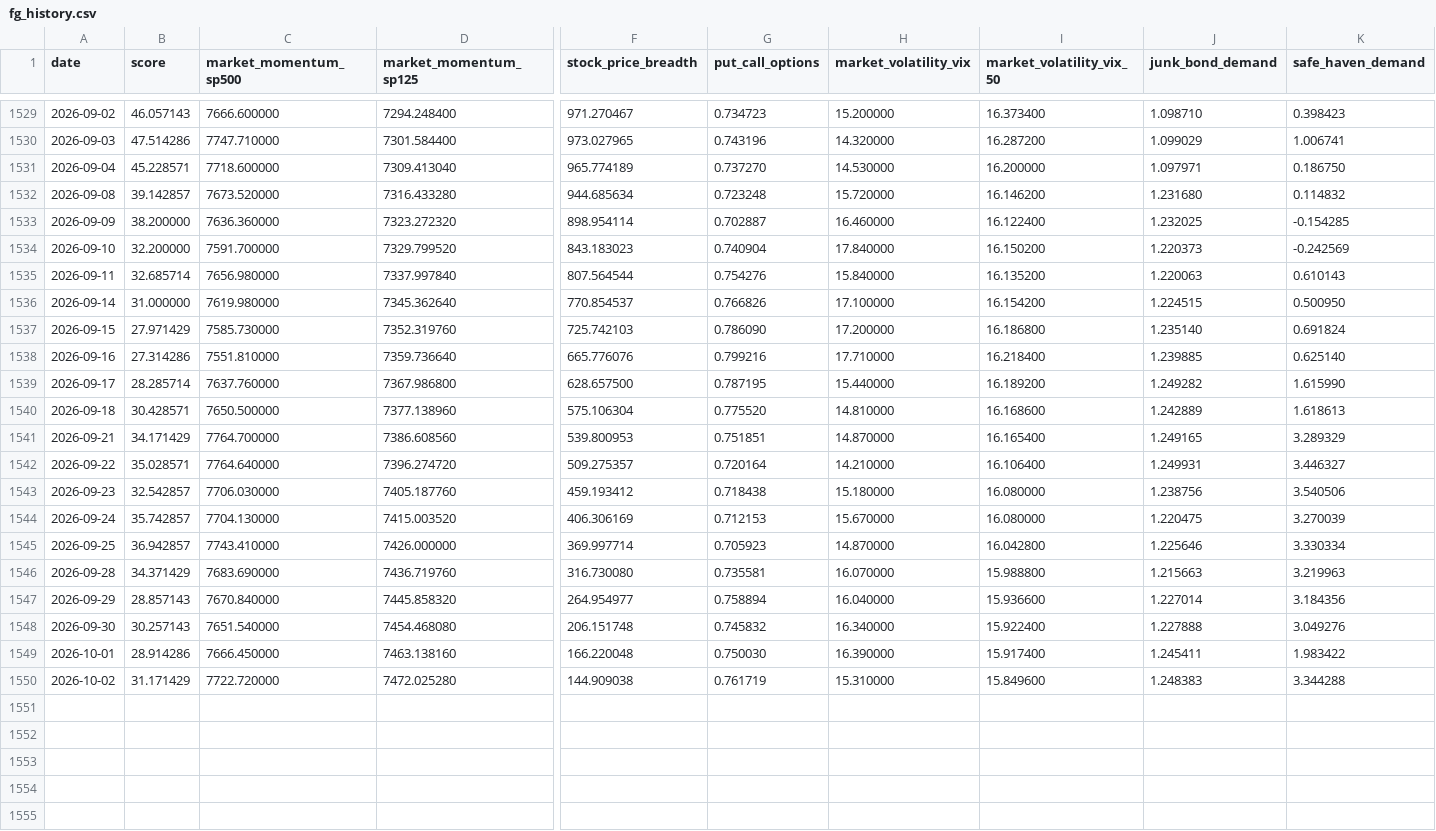
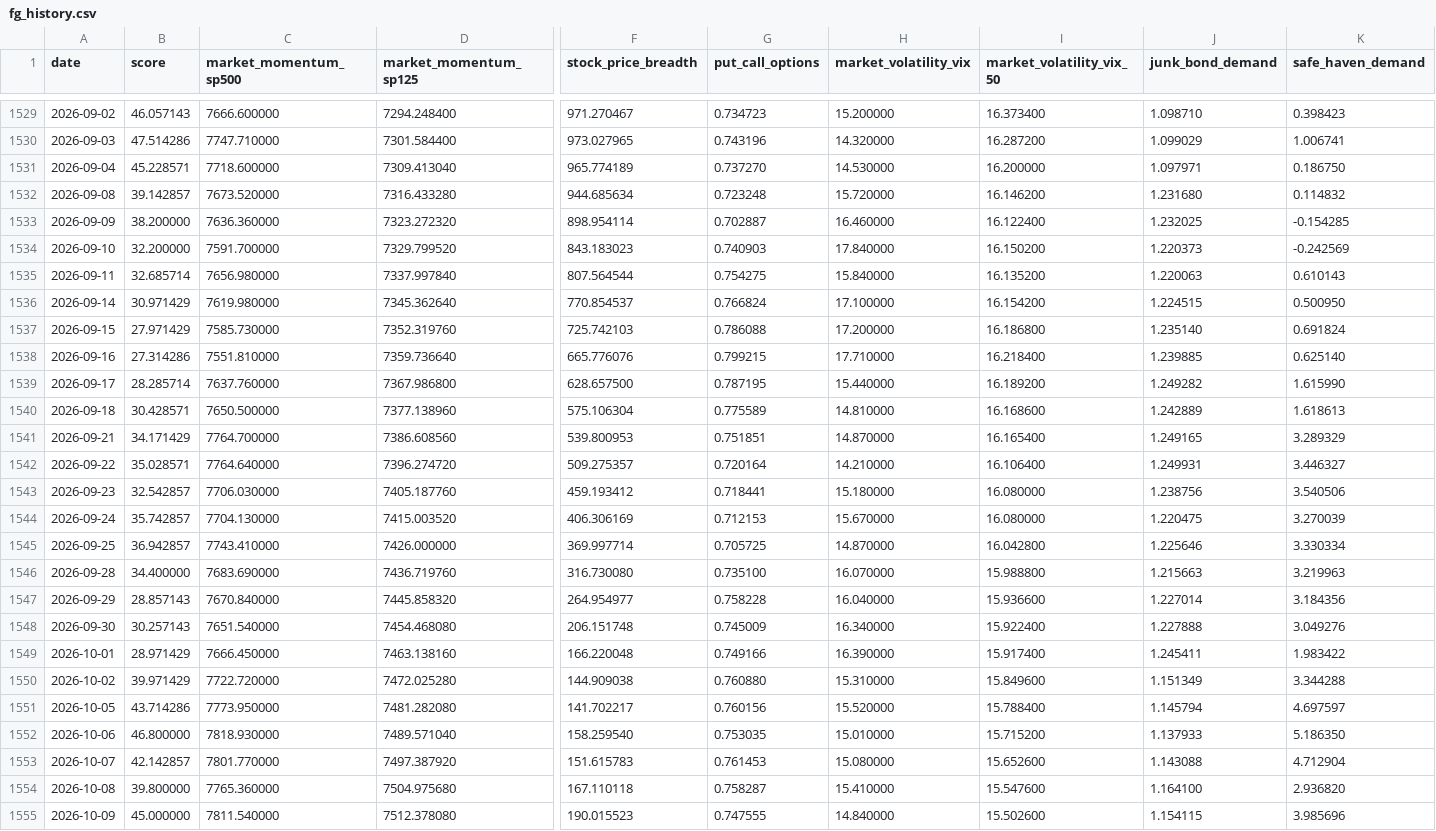
Before and after one commit to uncmac/market-risk-lab, a CSV file: data/fg_history.csv, drawn as a sheet; only a part is shown, gaps mark what is left out; rows hold the shown columns only; the diff names each change by its address in the sheet, - before the commit and + after, or states it on an @@ line.

```diff
--- a/data/fg_history.csv
+++ b/data/fg_history.csv
-G1534 (put_call_options): 0.740904
+G1534 (put_call_options): 0.740903
-G1535 (put_call_options): 0.754276
+G1535 (put_call_options): 0.754275
-B1536 (score): 31.000000
+B1536 (score): 30.971429
-G1536 (put_call_options): 0.766826
+G1536 (put_call_options): 0.766824
-G1537 (put_call_options): 0.786090
+G1537 (put_call_options): 0.786088
-G1538 (put_call_options): 0.799216
+G1538 (put_call_options): 0.799215
-G1540 (put_call_options): 0.775520
+G1540 (put_call_options): 0.775589
-G1543 (put_call_options): 0.718438
+G1543 (put_call_options): 0.718441
-G1545 (put_call_options): 0.705923
+G1545 (put_call_options): 0.705725
-B1546 (score): 34.371429
+B1546 (score): 34.400000
-G1546 (put_call_options): 0.735581
+G1546 (put_call_options): 0.735100
-G1547 (put_call_options): 0.758894
+G1547 (put_call_options): 0.758228
-G1548 (put_call_options): 0.745832
+G1548 (put_call_options): 0.745009
-B1549 (score): 28.914286
+B1549 (score): 28.971429
-G1549 (put_call_options): 0.750030
+G1549 (put_call_options): 0.749166
-B1550 (score): 31.171429
+B1550 (score): 39.971429
-G1550 (put_call_options): 0.761719
+G1550 (put_call_options): 0.760880
-J1550 (junk_bond_demand): 1.248383
+J1550 (junk_bond_demand): 1.151349
+row 1551: 2026-10-05 | 43.714286 | 7773.950000 | 7481.282080 | 141.702217 | 0.760156 | 15.520000 | 15.788400 | 1.145794 | 4.697597
+row 1552: 2026-10-06 | 46.800000 | 7818.930000 | 7489.571040 | 158.259540 | 0.753035 | 15.010000 | 15.715200 | 1.137933 | 5.186350
+row 1553: 2026-10-07 | 42.142857 | 7801.770000 | 7497.387920 | 151.615783 | 0.761453 | 15.080000 | 15.652600 | 1.143088 | 4.712904
+row 1554: 2026-10-08 | 39.800000 | 7765.360000 | 7504.975680 | 167.110118 | 0.758287 | 15.410000 | 15.547600 | 1.164100 | 2.936820
+row 1555: 2026-10-09 | 45.000000 | 7811.540000 | 7512.378080 | 190.015523 | 0.747555 | 14.840000 | 15.502600 | 1.154115 | 3.985696
```
Also changed, not shown: data/spy_eod.csv, data/spy_ohlc.csv, 35 other files.
